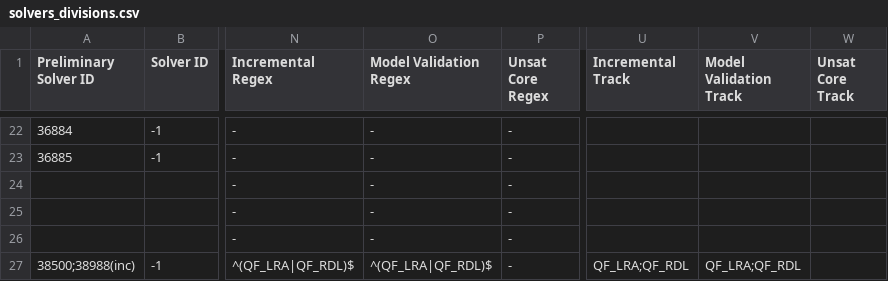
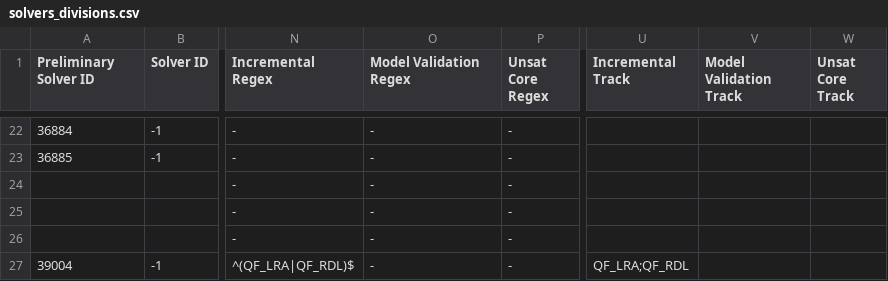
Before and after one commit to SMT-COMP/smt-comp, a CSV file: 2022/registration/solvers_divisions.csv, drawn as a sheet; only a part is shown, gaps mark what is left out; the diff names each change by its address in the sheet, - before the commit and + after, or states it on an @@ line.

Commit message:
Updated solver id, removed solsmt from mv track

```diff
--- a/2022/registration/solvers_divisions.csv
+++ b/2022/registration/solvers_divisions.csv
-A27 (Preliminary Solver ID): 38500;38988(inc)
+A27 (Preliminary Solver ID): 39004
-O27 (Model Validation Regex): ^(QF_LRA|QF_RDL)$
+O27 (Model Validation Regex): -
-V27 (Model Validation Track): QF_LRA;QF_RDL
+V27 (Model Validation Track): (empty)
```
